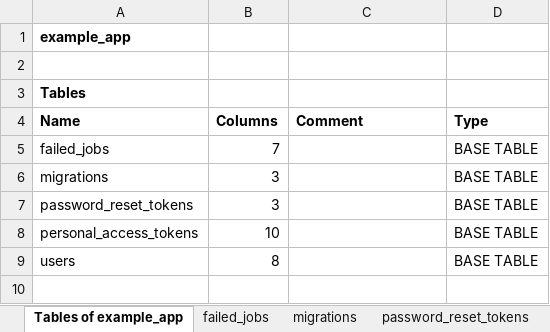
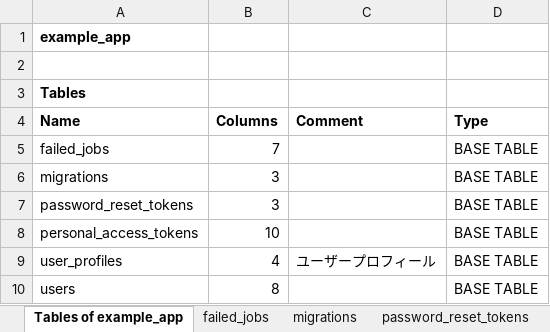
Before and after one commit to yuna1001/tbls-learning, an Excel workbook: docs/schema/shema.xlsx, sheet Tables of example_app, drawn as a sheet; values as stored, in another font and other column widths than the file's, no borders; the diff names each change by its address in the sheet, - before the commit and + after, or states it on an @@ line.

```diff
--- a/docs/schema/shema.xlsx (sheet Tables of example_app)
+++ b/docs/schema/shema.xlsx (sheet Tables of example_app)
+row 9: user_profiles | 4 | ユーザープロフィール | BASE TABLE
```
Also changed, not shown: sheet users, other sheet tabs.
